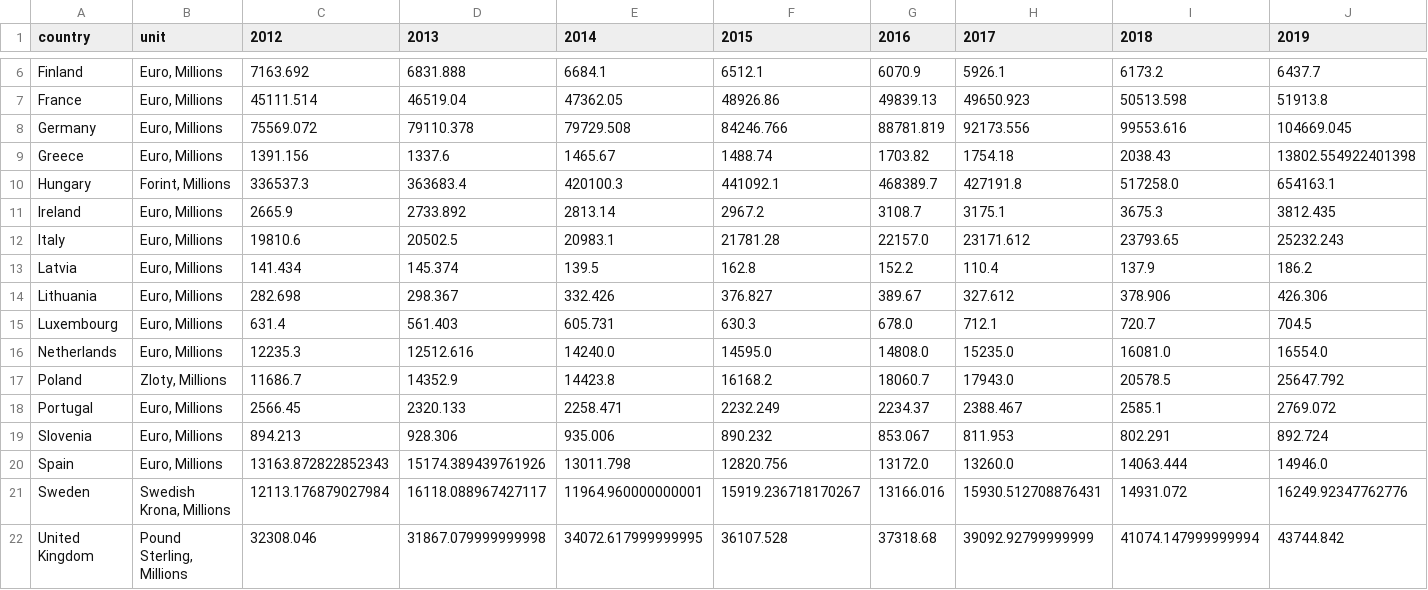
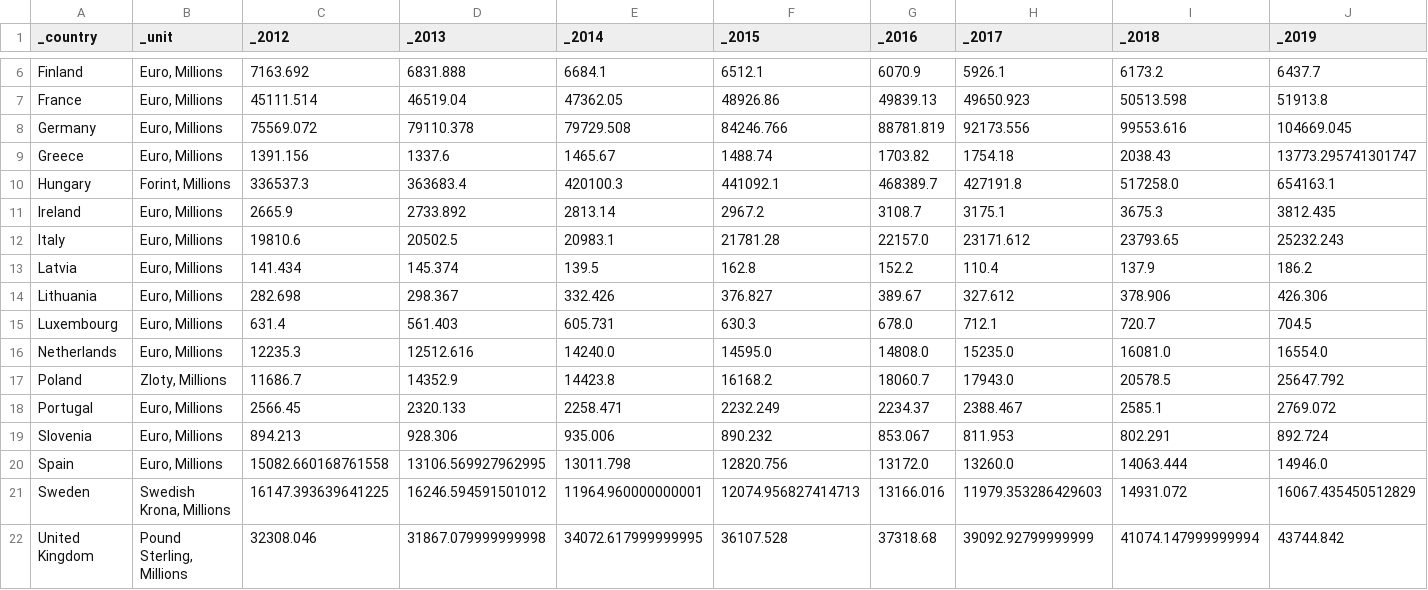
Before and after one commit to JieWuu/trabajo_visu_datos, a CSV file: id_imputados.csv, drawn as a sheet; only a part is shown, gaps mark what is left out; the diff covers the shown part only; the diff names each change by its address in the sheet, - before the commit and + after, or states it on an @@ line.

Commit message:
Volvemos a cambiar

```diff
--- a/id_imputados.csv
+++ b/id_imputados.csv
-A1: country
+A1: _country
-B1: unit
+B1: _unit
-C1: 2012
+C1: _2012
-D1: 2013
+D1: _2013
-E1: 2014
+E1: _2014
-F1: 2015
+F1: _2015
-G1: 2016
+G1: _2016
-H1: 2017
+H1: _2017
-I1: 2018
+I1: _2018
-J1: 2019
+J1: _2019
-J9 (_2019): 13802.554922401398
+J9 (_2019): 13773.295741301747
-C20 (_2012): 13163.872822852343
+C20 (_2012): 15082.660168761558
-D20 (_2013): 15174.389439761926
+D20 (_2013): 13106.569927962995
-C21 (_2012): 12113.176879027984
+C21 (_2012): 16147.393639641225
-D21 (_2013): 16118.088967427117
+D21 (_2013): 16246.594591501012
-F21 (_2015): 15919.236718170267
+F21 (_2015): 12074.956827414713
-H21 (_2017): 15930.512708876431
+H21 (_2017): 11979.353286429603
-J21 (_2019): 16249.92347762776
+J21 (_2019): 16067.435450512829
```
Also changed, not shown: 1 edited cell elsewhere in this file.
